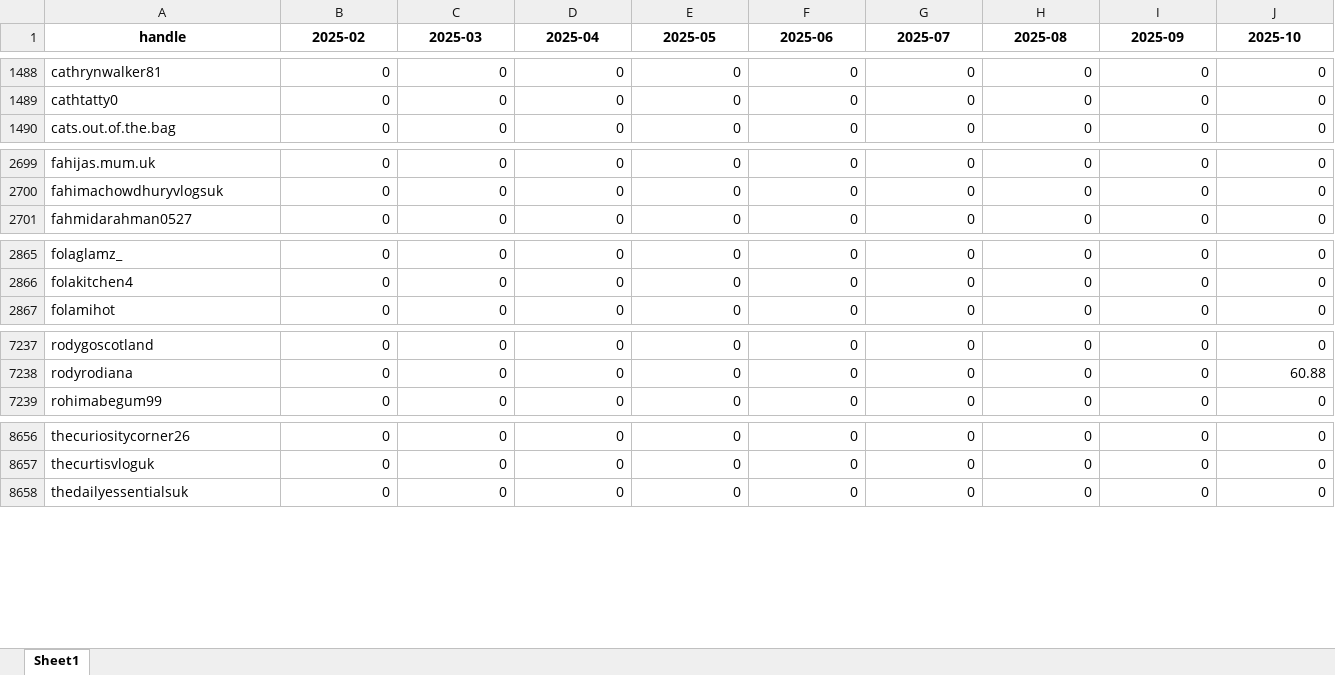
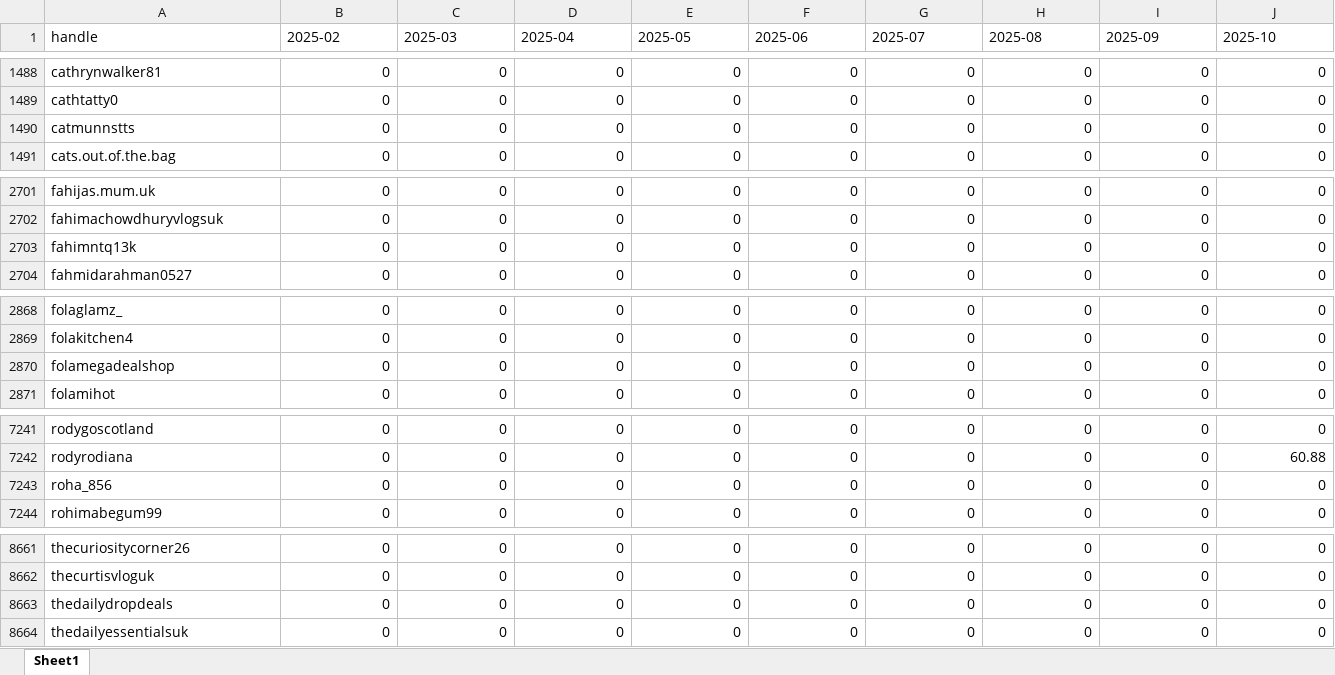
Before and after one commit to aviralgarg-commits/vahdam-sampling-dashboard, an Excel workbook: creator_monthly_video_gmv.xlsx, sheet Sheet1, drawn as a sheet; only a part is shown, gaps mark what is left out; values as stored, in another font and other column widths than the file's, no borders; rows hold the shown columns only; the diff covers the shown part only; the diff names each change by its address in the sheet, - before the commit and + after, or states it on an @@ line.

```diff
--- a/creator_monthly_video_gmv.xlsx (sheet Sheet1)
+++ b/creator_monthly_video_gmv.xlsx (sheet Sheet1)
@@ A1:J1 bold: on → off, alignment: center → left @@
+row 1490: catmunnstts | 0 | 0 | 0 | 0 | 0 | 0 | 0 | 0 | 0
+row 2703: fahimntq13k | 0 | 0 | 0 | 0 | 0 | 0 | 0 | 0 | 0
+row 2870: folamegadealshop | 0 | 0 | 0 | 0 | 0 | 0 | 0 | 0 | 0
+row 7243: roha_856 | 0 | 0 | 0 | 0 | 0 | 0 | 0 | 0 | 0
+row 8663: thedailydropdeals | 0 | 0 | 0 | 0 | 0 | 0 | 0 | 0 | 0
```
Also changed, not shown: 2 added rows, 1 removed row, 1 edited cell and cell formats elsewhere in this sheet, chase_list.xlsx, no_gmv_data.xlsx, 21 other files.
